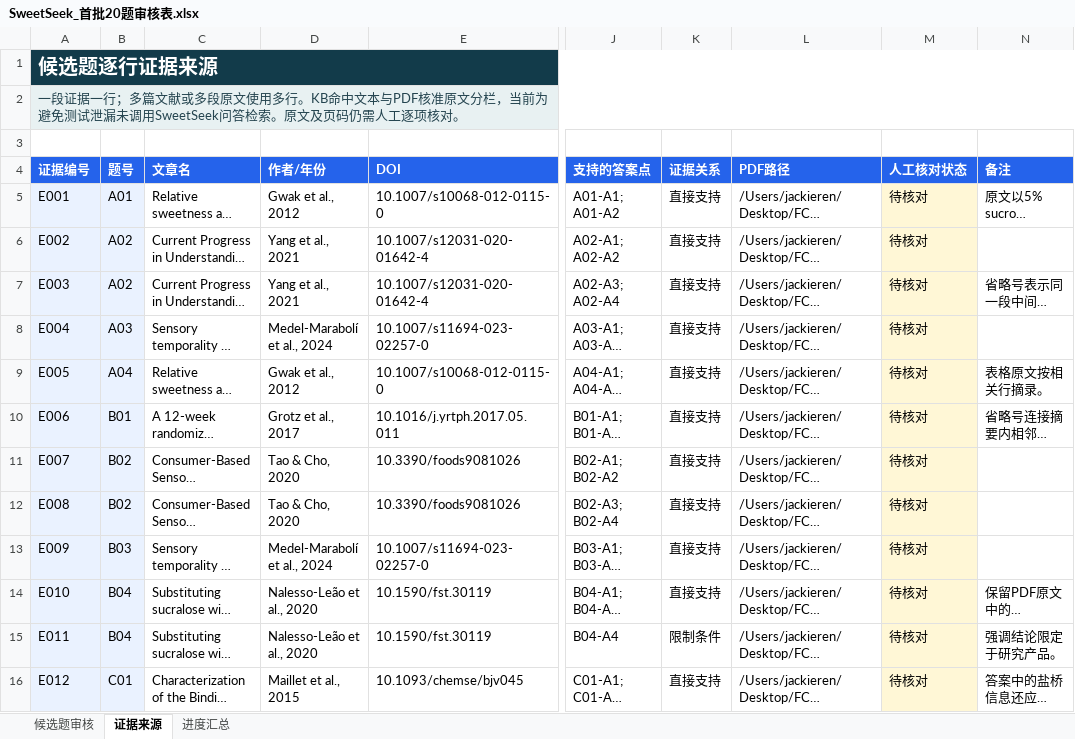
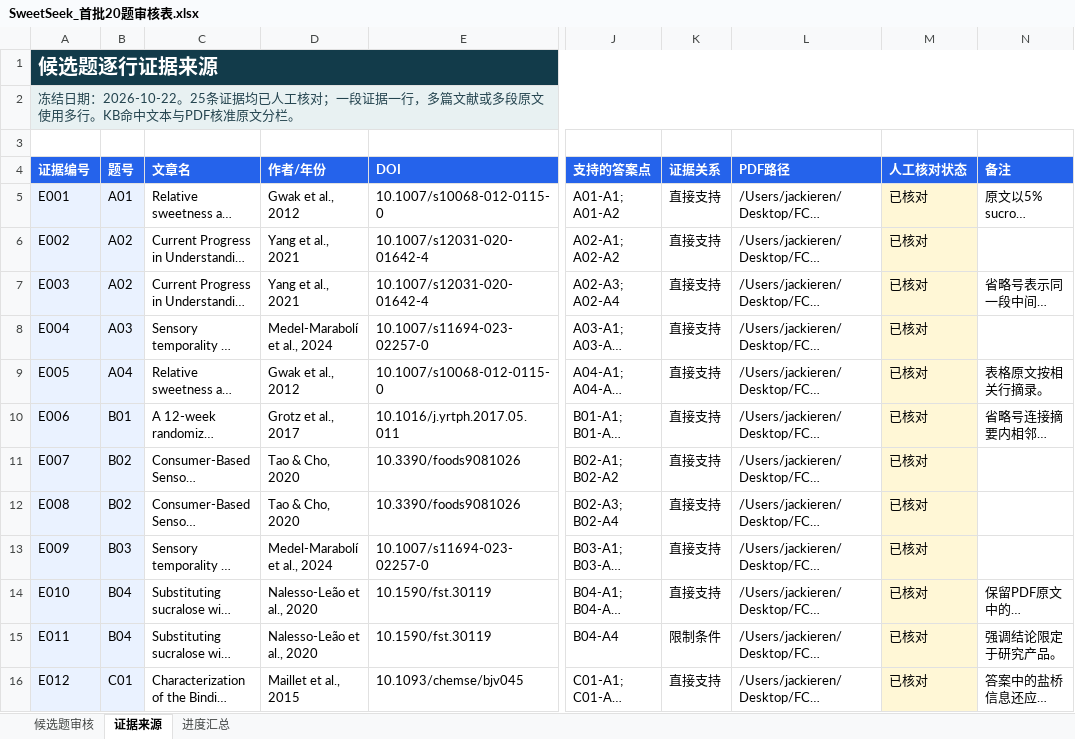
Before and after one commit to JackieRen777/SweetSeek_demo, an Excel workbook: Experiment/annotations/SweetSeek_首批20题审核表.xlsx, sheet 证据来源, drawn as a sheet; only a part is shown, gaps mark what is left out; long unchanged cells end in …; values as stored, in another font and other column widths than the file's, no borders; table styles not drawn; the diff covers the shown part only; the diff names each change by its address in the sheet, - before the commit and + after, or states it on an @@ line.

```diff
--- a/Experiment/annotations/SweetSeek_首批20题审核表.xlsx (sheet 证据来源)
+++ b/Experiment/annotations/SweetSeek_首批20题审核表.xlsx (sheet 证据来源)
-A2 (证据编号): 一段证据一行；多篇文献或多段原文使用多行。KB命中文本与PDF核准原文分栏，当前为避免测试泄漏未调用SweetSeek问答检索。原文及页码仍需人工逐项核对。
+A2 (证据编号): 冻结日期：2026-10-22。25条证据均已人工核对；一段证据一行，多篇文献或多段原文使用多行。KB命中文本与PDF核准原文分栏。
-M5:M16 (人工核对状态): 待核对
+M5:M16 (人工核对状态): 已核对
```
Also changed, not shown: 13 edited cells elsewhere in this sheet, sheet 候选题审核, sheet 进度汇总, formulas that keep their value, 19 other files.
